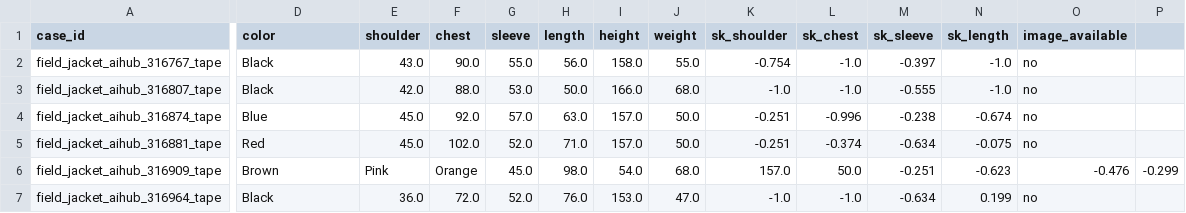
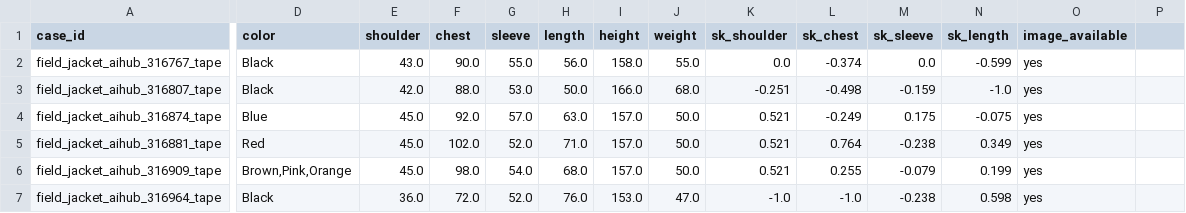
Before and after one commit to seoyeon7777/hanyangCapstone2026, a CSV file: docs/reports/aihub_jacket_extracted.csv, drawn as a sheet; only a part is shown, gaps mark what is left out; the diff covers the shown part only; the diff names each change by its address in the sheet, - before the commit and + after, or states it on an @@ line.

```diff
--- a/docs/reports/aihub_jacket_extracted.csv
+++ b/docs/reports/aihub_jacket_extracted.csv
-K2 (sk_shoulder): -0.754
+K2 (sk_shoulder): 0.0
-L2 (sk_chest): -1.0
+L2 (sk_chest): -0.374
-M2 (sk_sleeve): -0.397
+M2 (sk_sleeve): 0.0
-N2 (sk_length): -1.0
+N2 (sk_length): -0.599
-O2:O5 (image_available): no
+O2:O5 (image_available): yes
-K3 (sk_shoulder): -1.0
+K3 (sk_shoulder): -0.251
-L3 (sk_chest): -1.0
+L3 (sk_chest): -0.498
-M3 (sk_sleeve): -0.555
+M3 (sk_sleeve): -0.159
-K4:K5 (sk_shoulder): -0.251
+K4:K5 (sk_shoulder): 0.521
-L4 (sk_chest): -0.996
+L4 (sk_chest): -0.249
-M4 (sk_sleeve): -0.238
+M4 (sk_sleeve): 0.175
-N4 (sk_length): -0.674
+N4 (sk_length): -0.075
-L5 (sk_chest): -0.374
+L5 (sk_chest): 0.764
-M5 (sk_sleeve): -0.634
+M5 (sk_sleeve): -0.238
-N5 (sk_length): -0.075
+N5 (sk_length): 0.349
-D6 (color): Brown
+D6 (color): Brown,Pink,Orange
-E6 (shoulder): Pink
+E6 (shoulder): 45.0
-F6 (chest): Orange
+F6 (chest): 98.0
-G6 (sleeve): 45.0
+G6 (sleeve): 54.0
-H6 (length): 98.0
+H6 (length): 68.0
-I6 (height): 54.0
+I6 (height): 157.0
-J6 (weight): 68.0
+J6 (weight): 50.0
-K6 (sk_shoulder): 157.0
+K6 (sk_shoulder): 0.521
-L6 (sk_chest): 50.0
+L6 (sk_chest): 0.255
-M6 (sk_sleeve): -0.251
+M6 (sk_sleeve): -0.079
-N6 (sk_length): -0.623
+N6 (sk_length): 0.199
-O6 (image_available): -0.476
+O6 (image_available): yes
-P6: -0.299
+P6: (empty)
-M7 (sk_sleeve): -0.634
+M7 (sk_sleeve): -0.238
-N7 (sk_length): 0.199
+N7 (sk_length): 0.598
-O7 (image_available): no
+O7 (image_available): yes
```
Also changed, not shown: 14 edited cells elsewhere in this file, 8 other files.
